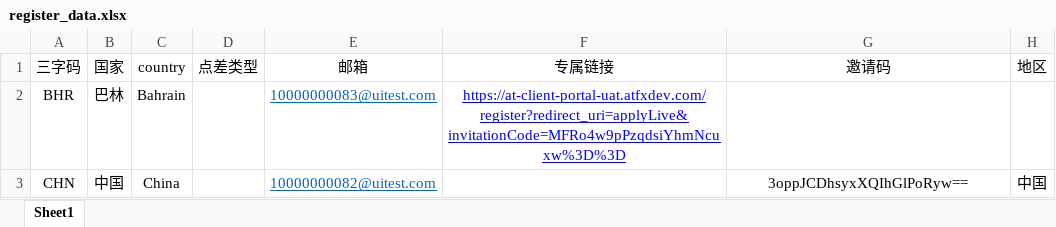
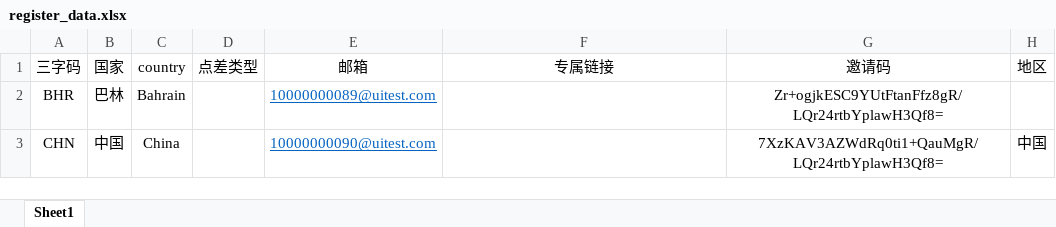
Before and after one commit to webclinic017/tylerhub, an Excel workbook: demo/registration_process/test_excel_data/register_data.xlsx, sheet Sheet1, drawn as a sheet; values as stored, in another font and other column widths than the file's, no borders; the diff names each change by its address in the sheet, - before the commit and + after, or states it on an @@ line.

```diff
--- a/demo/registration_process/test_excel_data/register_data.xlsx (sheet Sheet1)
+++ b/demo/registration_process/test_excel_data/register_data.xlsx (sheet Sheet1)
-E2 (邮箱): 10000000083@uitest.com
+E2 (邮箱): 10000000089@uitest.com
-F2 (专属链接): https://at-client-portal-uat.atfxdev.com/register?redirect_uri=applyLive&invitationCode=MFRo4w9pPzqdsiYhmNcuxw%3D%3D
+F2 (专属链接): (empty)
-G2 (邀请码): (empty)
+G2 (邀请码): Zr+ogjkESC9YUtFtanFfz8gR/LQr24rtbYplawH3Qf8=
-E3 (邮箱): 10000000082@uitest.com
+E3 (邮箱): 10000000090@uitest.com
-G3 (邀请码): 3oppJCDhsyxXQIhGlPoRyw==
+G3 (邀请码): 7XzKAV3AZWdRq0ti1+QauMgR/LQr24rtbYplawH3Qf8=
```
Also changed, not shown: demo/registration_process/test_excel_data/account_number.xlsx, demo/registration_process/test_excel_data/all_links.xlsx, 11 other files.
